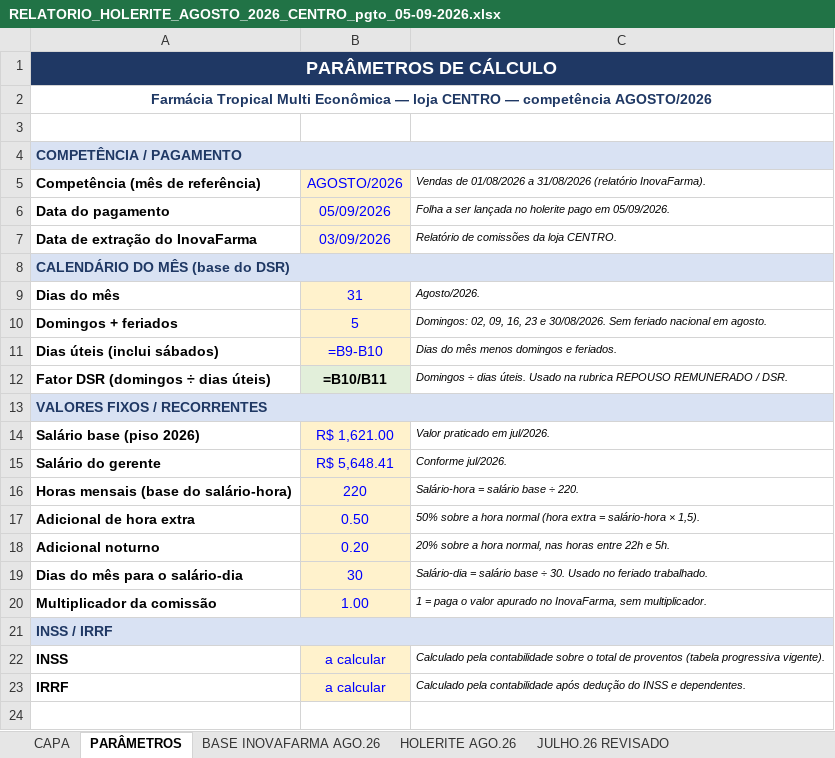
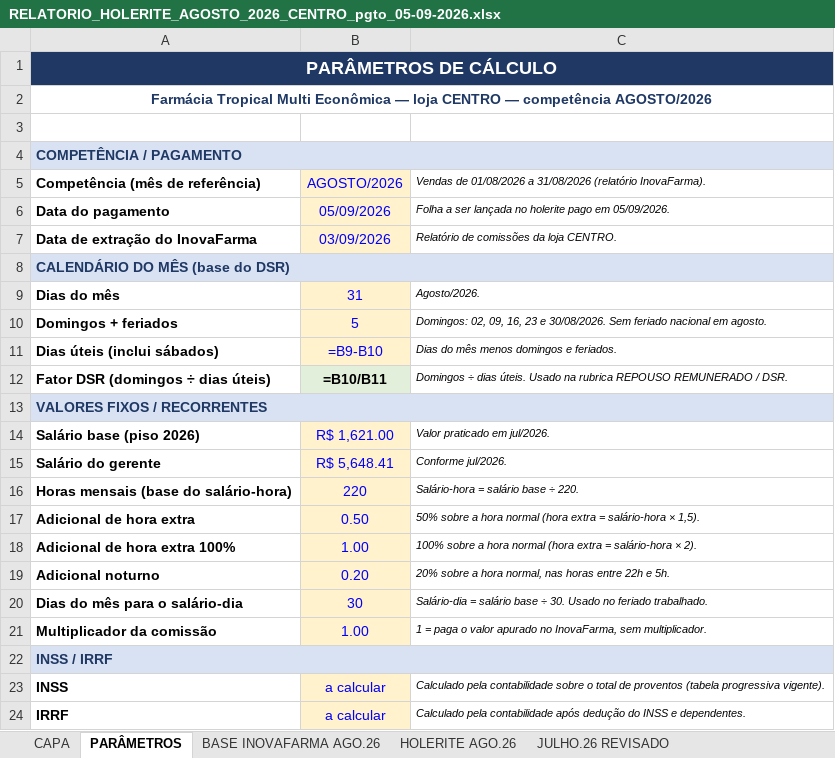
Before and after one commit to Presidentephm/site-farmacia, an Excel workbook: relatorios/contabilidade/RELATORIO_HOLERITE_AGOSTO_2026_CENTRO_pgto_05-09-2026.xlsx, sheet PARÂMETROS, drawn as a sheet; values as stored, in another font and other column widths than the file's, no borders; formulas without a stored value are shown as written; the diff names each change by its address in the sheet, - before the commit and + after, or states it on an @@ line.

```diff
--- a/relatorios/contabilidade/RELATORIO_HOLERITE_AGOSTO_2026_CENTRO_pgto_05-09-2026.xlsx (sheet PARÂMETROS)
+++ b/relatorios/contabilidade/RELATORIO_HOLERITE_AGOSTO_2026_CENTRO_pgto_05-09-2026.xlsx (sheet PARÂMETROS)
+row 18: Adicional de hora extra 100% | 1.00 | 100% sobre a hora normal (hora extra = salário-hora × 2).
```
Also changed, not shown: sheet HOLERITE AGO.26, relatorios/contabilidade/RELATORIO_HOLERITE_AGOSTO_2026_TRANCOSO_pgto_05-09-2026.xlsx, relatorios/contabilidade/RESUMO_3_LOJAS_AGOSTO_2026_pgto_05-09-2026.xlsx, 2 other files.
